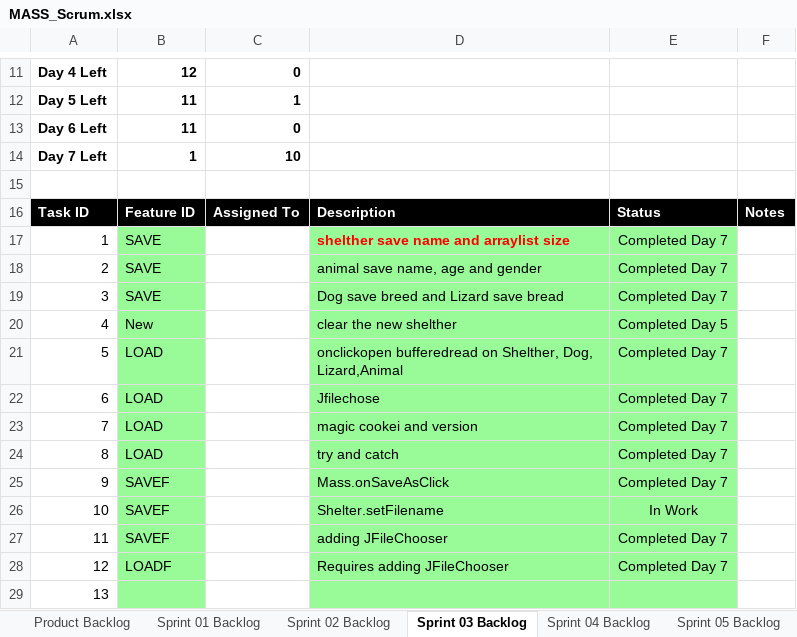
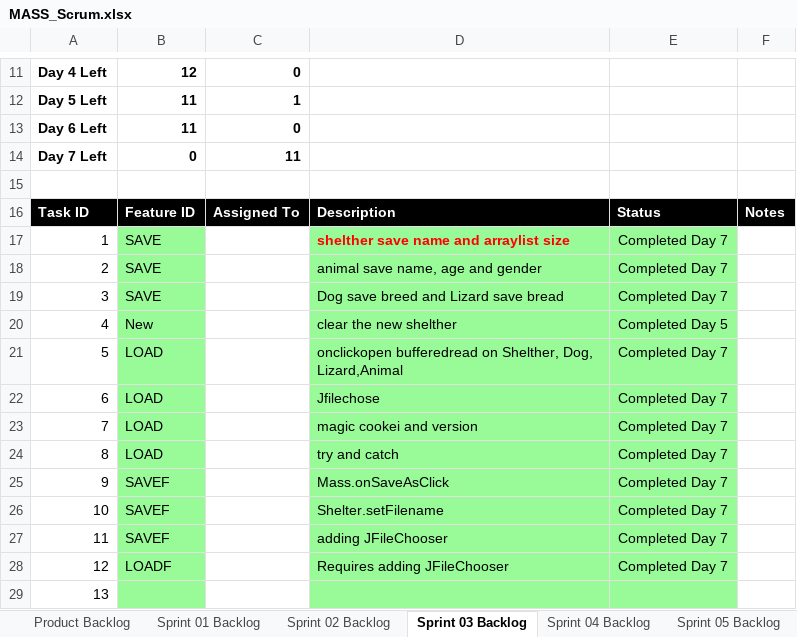
Before and after one commit to bipinshr/Mav-s-Animal-Shelter, an Excel workbook: P07/docs/MASS_Scrum.xlsx, sheet Sprint 03 Backlog, drawn as a sheet; only a part is shown, gaps mark what is left out; values as stored, in another font and other column widths than the file's, no borders; charts and pictures not drawn; the diff names each change by its address in the sheet, - before the commit and + after, or states it on an @@ line.

Commit message:
Sprint 3

```diff
--- a/P07/docs/MASS_Scrum.xlsx (sheet Sprint 03 Backlog)
+++ b/P07/docs/MASS_Scrum.xlsx (sheet Sprint 03 Backlog)
-B14: 1
+B14: 0
-C14: 10
+C14: 11
-E26: In Work
+E26: Completed Day 7
```
Also changed, not shown: sheet Product Backlog, charts or pictures, 5 other files.
